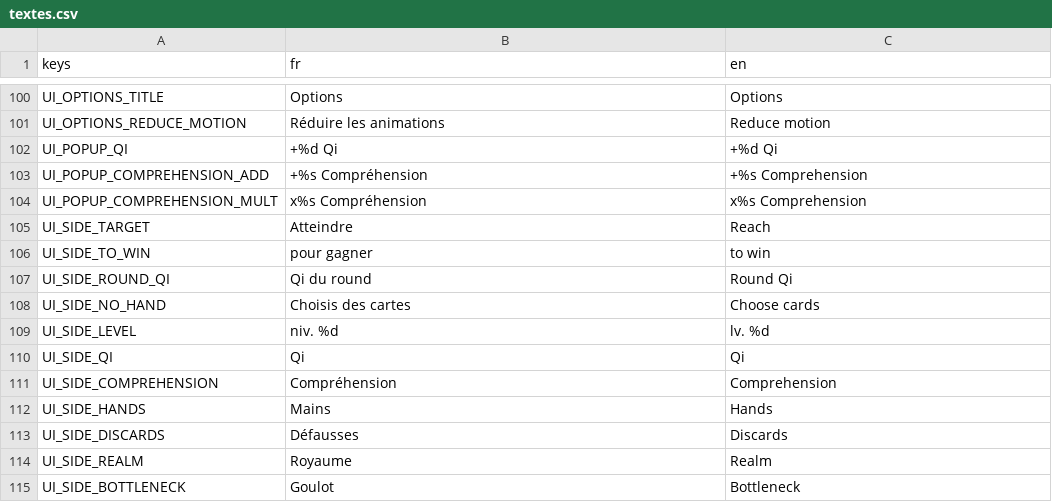
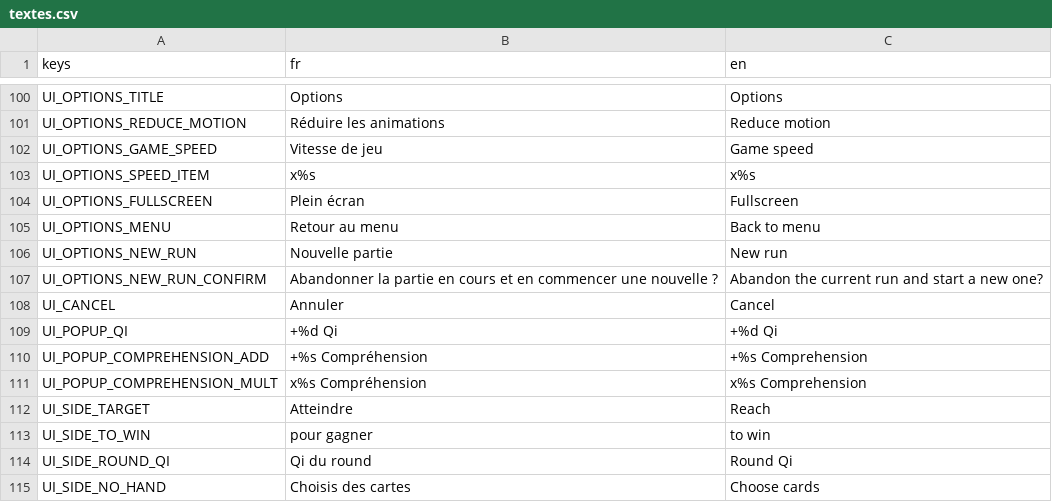
Before and after one commit to BazeOnigiri/deckbuilder-cultivation, a CSV file: localization/textes.csv, drawn as a sheet; only a part is shown, gaps mark what is left out; the shorter side is filled out with more unchanged rows; the diff names each change by its address in the sheet, - before the commit and + after, or states it on an @@ line.

```diff
--- a/localization/textes.csv
+++ b/localization/textes.csv
+row 102: UI_OPTIONS_GAME_SPEED | Vitesse de jeu | Game speed
+row 103: UI_OPTIONS_SPEED_ITEM | x%s | x%s
+row 104: UI_OPTIONS_FULLSCREEN | Plein écran | Fullscreen
+row 105: UI_OPTIONS_MENU | Retour au menu | Back to menu
+row 106: UI_OPTIONS_NEW_RUN | Nouvelle partie | New run
+row 107: UI_OPTIONS_NEW_RUN_CONFIRM | Abandonner la partie en cours et en commencer une nouvelle ? | Abandon the current run and start a new one?
+row 108: UI_CANCEL | Annuler | Cancel
```
Also changed, not shown: 10 other files.
